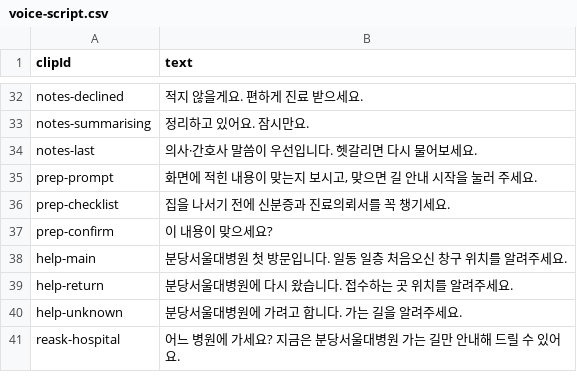
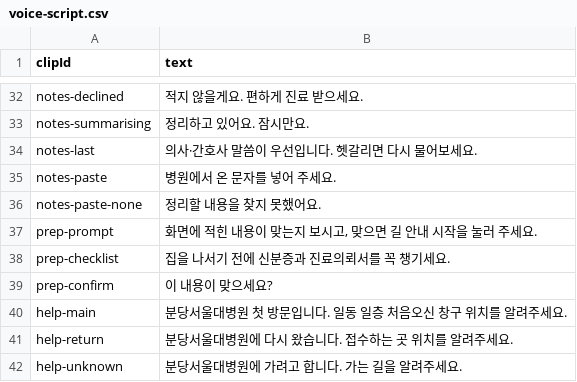
Before and after one commit to titoliviomilazzo/hospital-step, a CSV file: audio/voice-script.csv, drawn as a sheet; only a part is shown, gaps mark what is left out; the shorter side is filled out with more unchanged rows.

```diff
--- a/audio/voice-script.csv
+++ b/audio/voice-script.csv
@@ -34,2 +34,4 @@ clipId,text
 "notes-last","의사·간호사 말씀이 우선입니다. 헷갈리면 다시 물어보세요."
+"notes-paste","병원에서 온 문자를 넣어 주세요."
+"notes-paste-none","정리할 내용을 찾지 못했어요."
 "prep-prompt","화면에 적힌 내용이 맞는지 보시고, 맞으면 길 안내 시작을 눌러 주세요."
```
Also changed, not shown: 13 other files.
